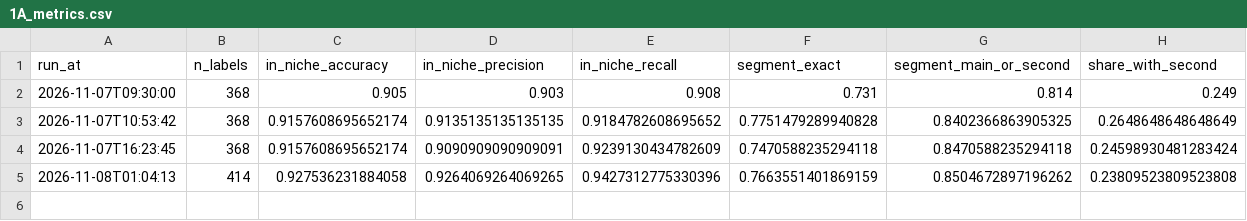
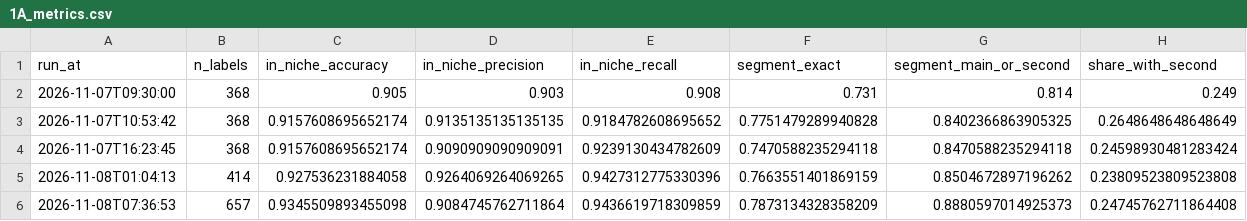
Before and after one commit to Sai-Prashanth123/Audience-Seeding, a CSV file: reports/1A_metrics.csv, drawn as a sheet; the diff names each change by its address in the sheet, - before the commit and + after, or states it on an @@ line.

```diff
--- a/reports/1A_metrics.csv
+++ b/reports/1A_metrics.csv
+row 6: 2026-11-08T07:36:53 | 657 | 0.9345509893455098 | 0.9084745762711864 | 0.9436619718309859 | 0.7873134328358209 | 0.8880597014925373 | 0.24745762711864408
```
Also changed, not shown: reports/1A_segment_sample.csv, reports/1B_holdout.csv, 27 other files.
